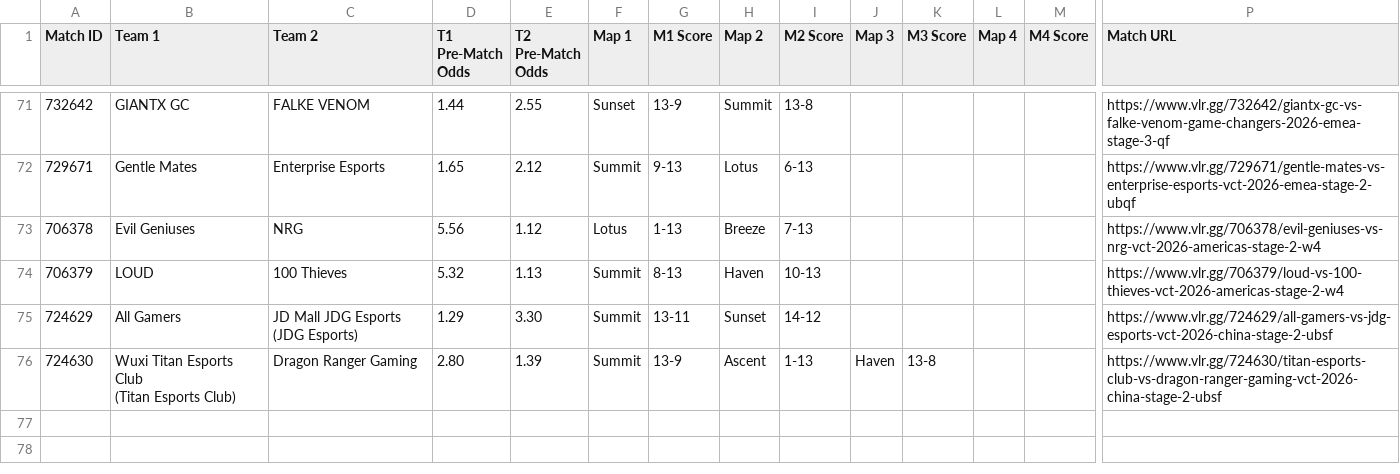
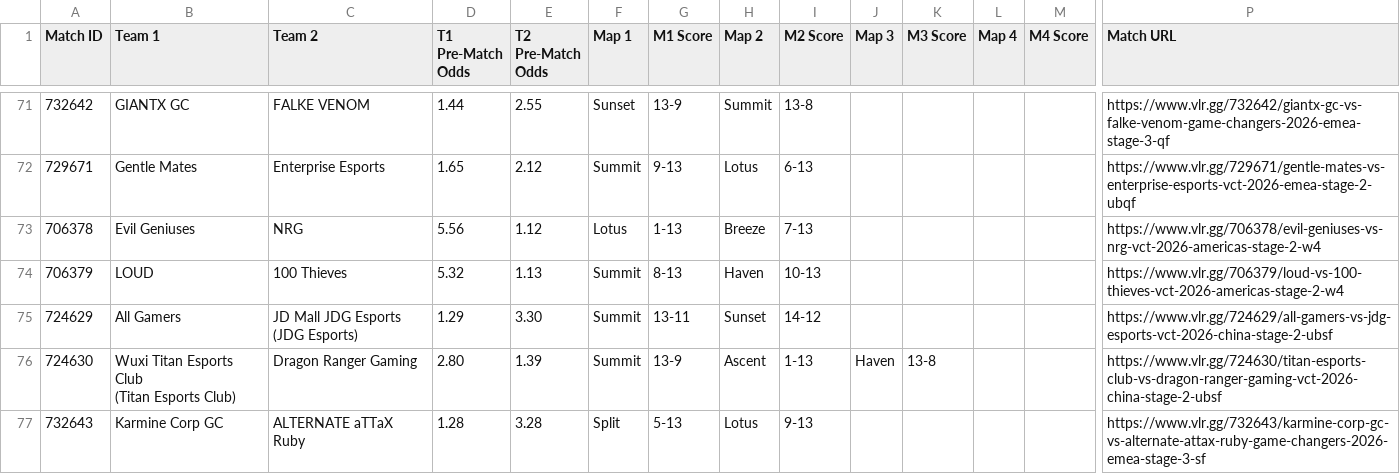
Before and after one commit to poveshcannoo/ValorantScrapping, a CSV file: vlr_matches_with_odds.csv, drawn as a sheet; only a part is shown, gaps mark what is left out; rows hold the shown columns only; the diff names each change by its address in the sheet, - before the commit and + after, or states it on an @@ line.

```diff
--- a/vlr_matches_with_odds.csv
+++ b/vlr_matches_with_odds.csv
+row 77: 732643 | Karmine Corp GC | ALTERNATE aTTaX Ruby | 1.28 | 3.28 | Split | 5-13 | Lotus | 9-13 |  |  |  |  | https://www.vlr.gg/732643/karmine-corp-gc-vs-alternate-attax-ruby-game-changers-2026-emea-stage-3-sf
```
Also changed, not shown: 1 other file.
